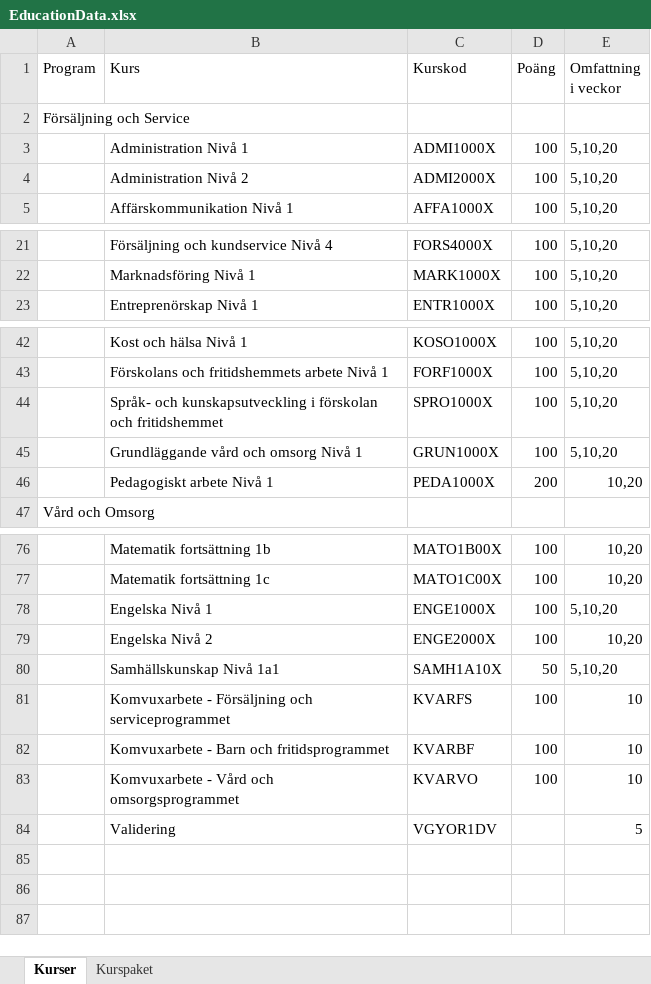
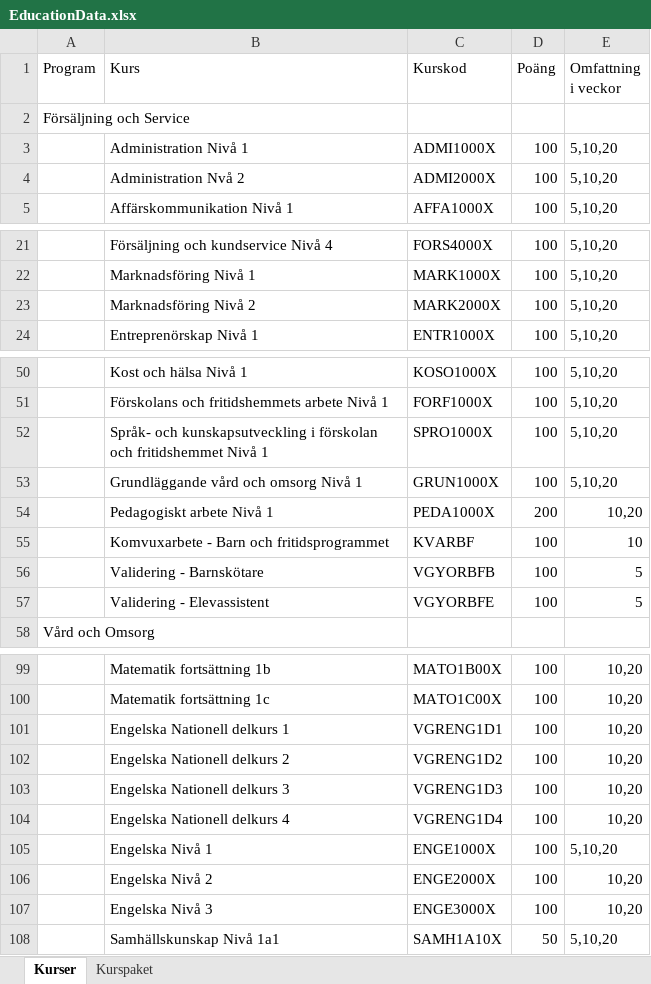
Before and after one commit to rgxcool/full_upwork, an Excel workbook: backend/scripts/EducationData.xlsx, sheet Kurser, drawn as a sheet; only a part is shown, gaps mark what is left out; values as stored, in another font and other column widths than the file's, no cell formats; removed rows and columns are numbered as before the commit, all else as after; the diff covers the shown part only; the diff names each change by its address in the sheet, - before the commit and + after, or states it on an @@ line.

```diff
--- a/backend/scripts/EducationData.xlsx (sheet Kurser)
+++ b/backend/scripts/EducationData.xlsx (sheet Kurser)
-B4 (Kurs): Administration Nivå 2
+B4 (Kurs): Administration Nvå 2
+row 23:  | Marknadsföring Nivå 2 | MARK2000X | 100 | 5,10,20
-B52 (Kurs): …och fritidshemmet
+B52 (Kurs): …och fritidshemmet Nivå 1
@@ row 82 moved to row 55: Komvuxarbete - Barn och fritidsprogramme… @@
+row 56:  | Validering - Barnskötare | VGYORBFB | 100 | 5
+row 57:  | Validering - Elevassistent | VGYORBFE | 100 | 5
+row 101:  | Engelska Nationell delkurs 1 | VGRENG1D1 | 100 | 10,20
+row 102:  | Engelska Nationell delkurs 2 | VGRENG1D2 | 100 | 10,20
+row 103:  | Engelska Nationell delkurs 3 | VGRENG1D3 | 100 | 10,20
+row 104:  | Engelska Nationell delkurs 4 | VGRENG1D4 | 100 | 10,20
+row 107:  | Engelska Nivå 3 | ENGE3000X | 100 | 10,20
@@ row 81 moved to row 34: Komvuxarbete - Försäljning och servicepr… @@
@@ row 83 moved to row 75: Komvuxarbete - Vård och omsorgsprogramme… @@
-row 84:  | Validering | VGYOR1DV |  | 5
```
Also changed, not shown: 17 added rows elsewhere in this sheet, sheet Kurspaket, cell formats, backend/docs/Kurser och kurspaket GY25.xlsx, 12 other files.
